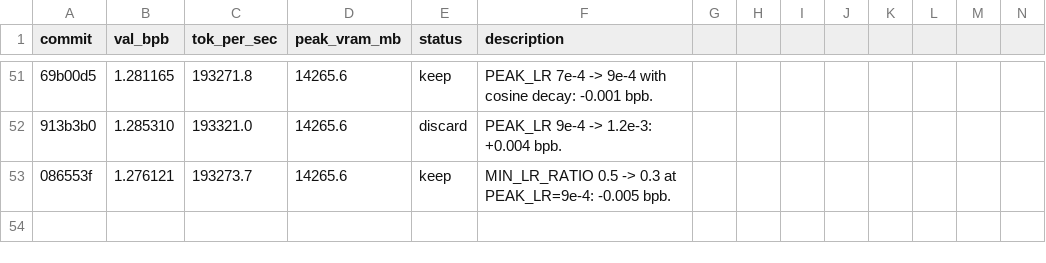
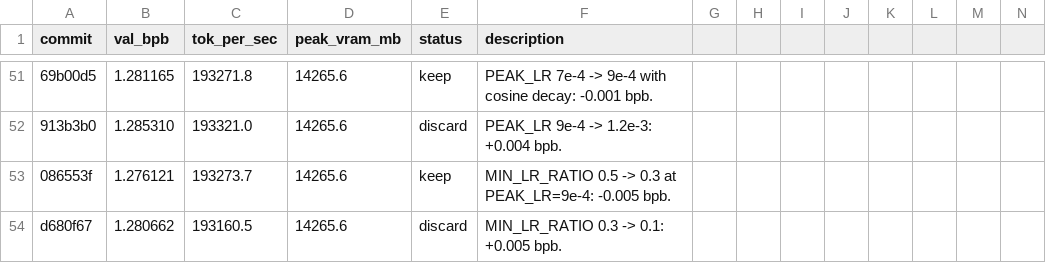
Before and after one commit to rbownes/Gpt-repro-, a TSV file: autoresearch/results.tsv, drawn as a sheet; only a part is shown, gaps mark what is left out; rows hold the shown columns only; the diff names each change by its address in the sheet, - before the commit and + after, or states it on an @@ line.

Commit message:
results: discard MIN_LR_RATIO 0.1 (+0.005)

```diff
--- a/autoresearch/results.tsv
+++ b/autoresearch/results.tsv
+row 54: d680f67 | 1.280662 | 193160.5 | 14265.6 | discard | MIN_LR_RATIO 0.3 -> 0.1: +0.005 bpb.
```
